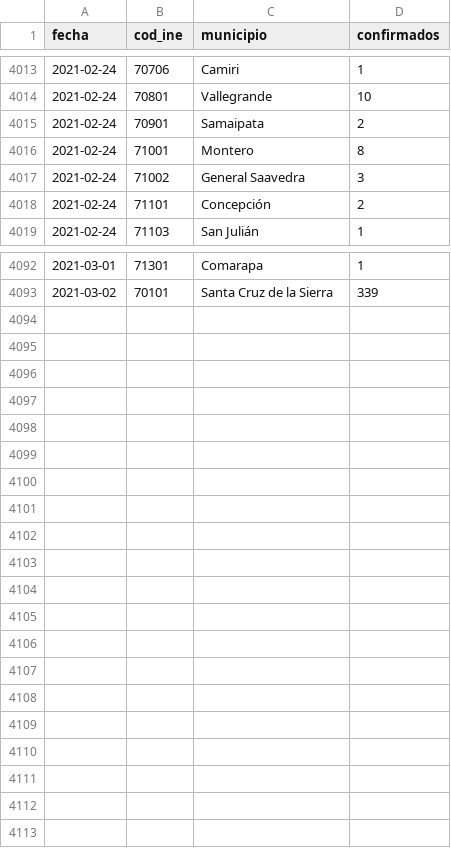
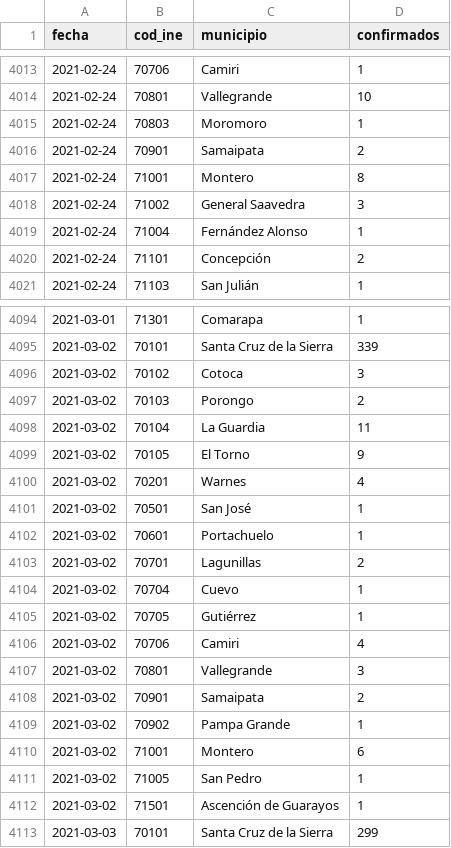
Before and after one commit to mauforonda/covid19bolivia-municipal, a CSV file: santa_cruz.csv, drawn as a sheet; only a part is shown, gaps mark what is left out; the diff names each change by its address in the sheet, - before the commit and + after, or states it on an @@ line.

```diff
--- a/santa_cruz.csv
+++ b/santa_cruz.csv
+row 4015: 2021-02-24 | 70803 | Moromoro | 1
+row 4019: 2021-02-24 | 71004 | Fernández Alonso | 1
+row 4096: 2021-03-02 | 70102 | Cotoca | 3
+row 4097: 2021-03-02 | 70103 | Porongo | 2
+row 4098: 2021-03-02 | 70104 | La Guardia | 11
+row 4099: 2021-03-02 | 70105 | El Torno | 9
+row 4100: 2021-03-02 | 70201 | Warnes | 4
+row 4101: 2021-03-02 | 70501 | San José | 1
+row 4102: 2021-03-02 | 70601 | Portachuelo | 1
+row 4103: 2021-03-02 | 70701 | Lagunillas | 2
+row 4104: 2021-03-02 | 70704 | Cuevo | 1
+row 4105: 2021-03-02 | 70705 | Gutiérrez | 1
+row 4106: 2021-03-02 | 70706 | Camiri | 4
+row 4107: 2021-03-02 | 70801 | Vallegrande | 3
+row 4108: 2021-03-02 | 70901 | Samaipata | 2
+row 4109: 2021-03-02 | 70902 | Pampa Grande | 1
+row 4110: 2021-03-02 | 71001 | Montero | 6
+row 4111: 2021-03-02 | 71005 | San Pedro | 1
+row 4112: 2021-03-02 | 71501 | Ascención de Guarayos | 1
+row 4113: 2021-03-03 | 70101 | Santa Cruz de la Sierra | 299
```
Also changed, not shown: chuquisaca.csv, la_paz.csv, 5 other files.
